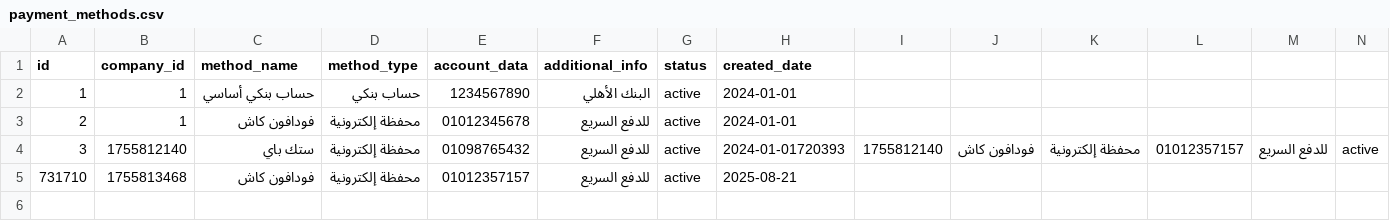
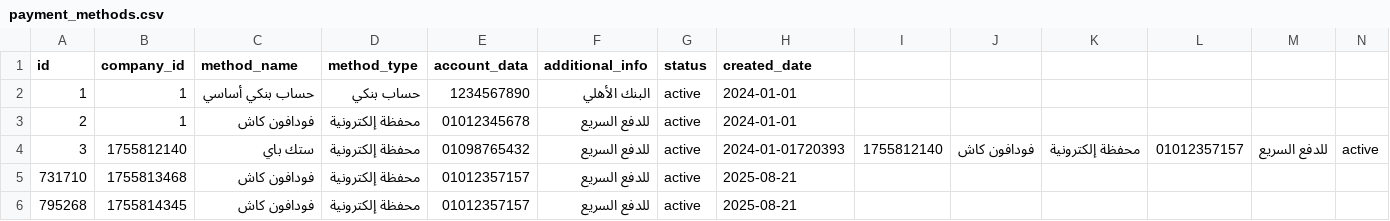
Before and after one commit to Marcowageeh/TaskFlowAI, a CSV file: payment_methods.csv, drawn as a sheet; only a part is shown; rows hold the shown columns only; the diff names each change by its address in the sheet, - before the commit and + after, or states it on an @@ line.

```diff
--- a/payment_methods.csv
+++ b/payment_methods.csv
+row 6: 795268 | 1755814345 | فودافون كاش | محفظة إلكترونية | 01012357157 | للدفع السريع | active | 2025-08-21
```
Also changed, not shown: transactions.csv, 1 other file.
